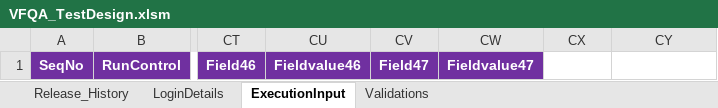
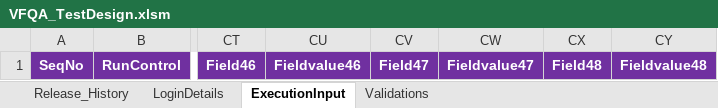
Before and after one commit to VFQA/VFQA_Business, an Excel workbook: Directory/VFQA_TestDesign.xlsm, sheet ExecutionInput, drawn as a sheet; only a part is shown, gaps mark what is left out; values as stored, in another font and other column widths than the file's, no borders; charts and pictures not drawn; the diff names each change by its address in the sheet, - before the commit and + after, or states it on an @@ line.

```diff
--- a/Directory/VFQA_TestDesign.xlsm (sheet ExecutionInput)
+++ b/Directory/VFQA_TestDesign.xlsm (sheet ExecutionInput)
-CX1: (empty)
+CX1: Field48
-CX1:CY1 fill: none
+CX1:CY1 fill: #7030A0
-CY1: (empty)
+CY1: Fieldvalue48
```
Also changed, not shown: 1 other file.
